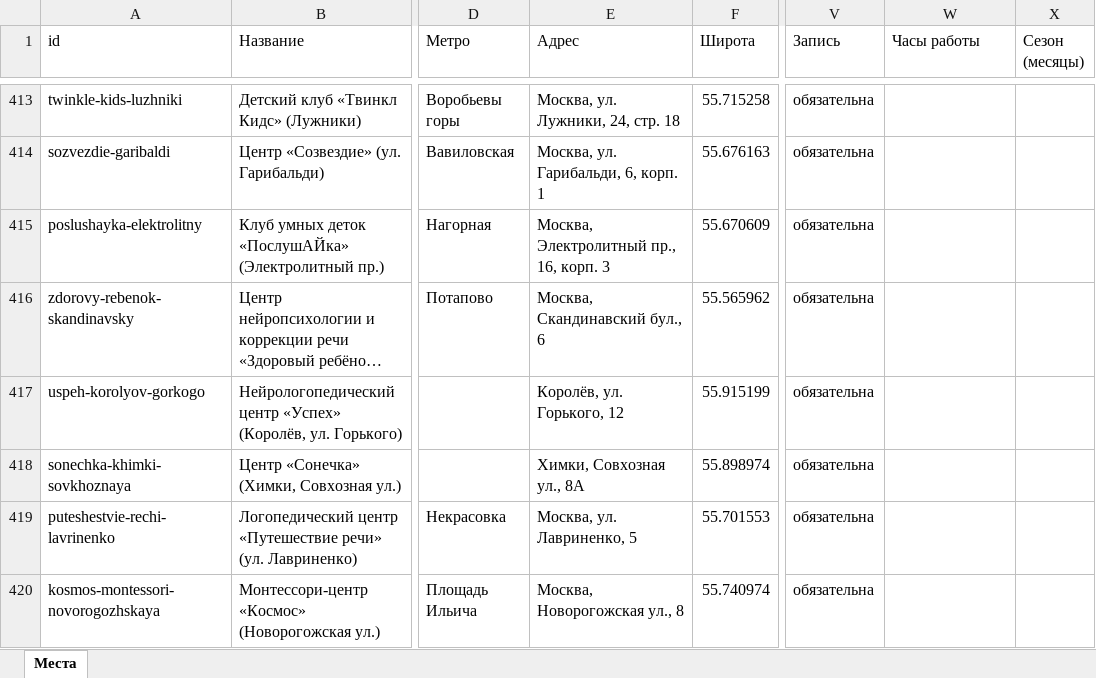
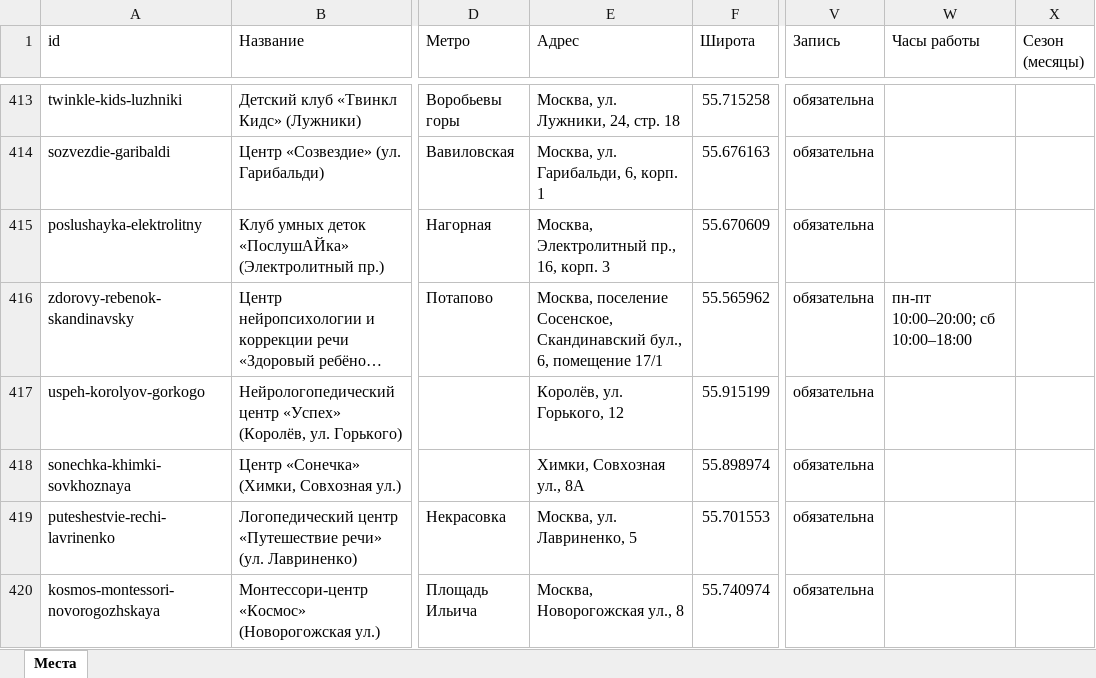
Before and after one commit to vadimsurov-apps/kudapoiti-data, an Excel workbook: data/parts/edu.xlsx, sheet Места, drawn as a sheet; only a part is shown, gaps mark what is left out; long unchanged cells end in …; values as stored, in another font and other column widths than the file's, no borders; the diff names each change by its address in the sheet, - before the commit and + after, or states it on an @@ line.

```diff
--- a/data/parts/edu.xlsx (sheet Места)
+++ b/data/parts/edu.xlsx (sheet Места)
-E416 (Адрес): Москва, Скандинавский бул., 6
+E416 (Адрес): Москва, поселение Сосенское, Скандинавский бул., 6, помещение 17/1
-W416 (Часы работы): (empty)
+W416 (Часы работы): пн-пт 10:00–20:00; сб 10:00–18:00
```
Also changed, not shown: data/kuda-poiti-mesta.xlsx, data/parts/cafes.xlsx, 8 other files.
